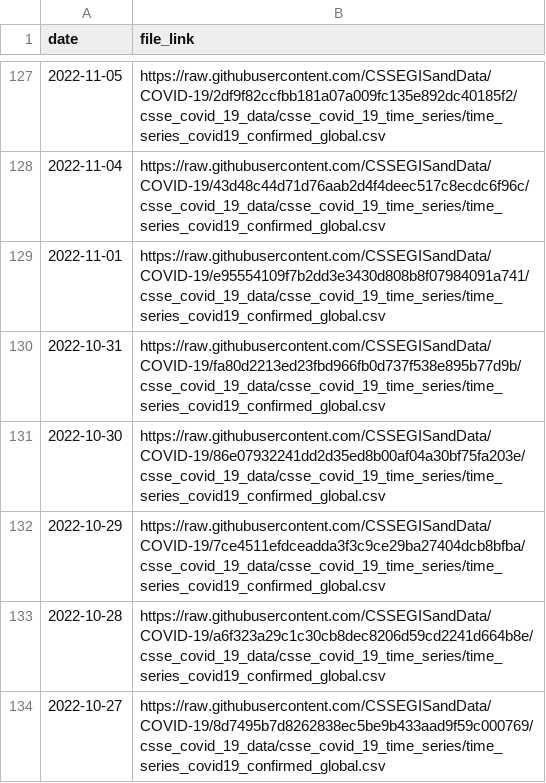
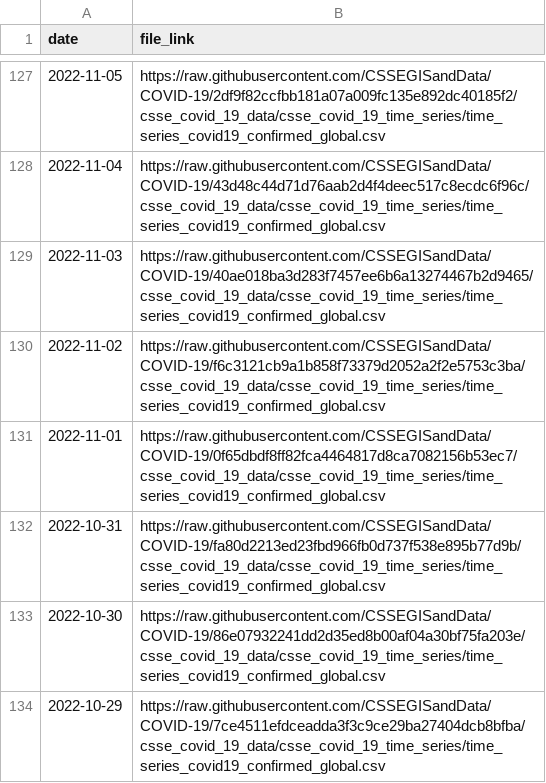
Before and after one commit to lshandross/covidData, a CSV file: data/jhu_global_cases_data_links.csv, drawn as a sheet; only a part is shown, gaps mark what is left out; the shorter side is filled out with more unchanged rows.

```diff
--- a/data/jhu_global_cases_data_links.csv
+++ b/data/jhu_global_cases_data_links.csv
@@ -128,3 +128,5 @@
 2022-11-04,"https://raw.githubusercontent.com/CSSEGISandData/COVID-19/43d48c44d71d76aab2d4f4deec517c8ecdc6f96c/csse_covid_19_data/csse_covid_19_time_series/time_series_covid19_confirmed_global.csv"
-2022-11-01,"https://raw.githubusercontent.com/CSSEGISandData/COVID-19/e95554109f7b2dd3e3430d808b8f07984091a741/csse_covid_19_data/csse_covid_19_time_series/time_series_covid19_confirmed_global.csv"
+2022-11-03,"https://raw.githubusercontent.com/CSSEGISandData/COVID-19/40ae018ba3d283f7457ee6b6a13274467b2d9465/csse_covid_19_data/csse_covid_19_time_series/time_series_covid19_confirmed_global.csv"
+2022-11-02,"https://raw.githubusercontent.com/CSSEGISandData/COVID-19/f6c3121cb9a1b858f73379d2052a2f2e5753c3ba/csse_covid_19_data/csse_covid_19_time_series/time_series_covid19_confirmed_global.csv"
+2022-11-01,"https://raw.githubusercontent.com/CSSEGISandData/COVID-19/0f65dbdf8ff82fca4464817d8ca7082156b53ec7/csse_covid_19_data/csse_covid_19_time_series/time_series_covid19_confirmed_global.csv"
 2022-10-31,"https://raw.githubusercontent.com/CSSEGISandData/COVID-19/fa80d2213ed23fbd966fb0d737f538e895b77d9b/csse_covid_19_data/csse_covid_19_time_series/time_series_covid19_confirmed_global.csv"
```
